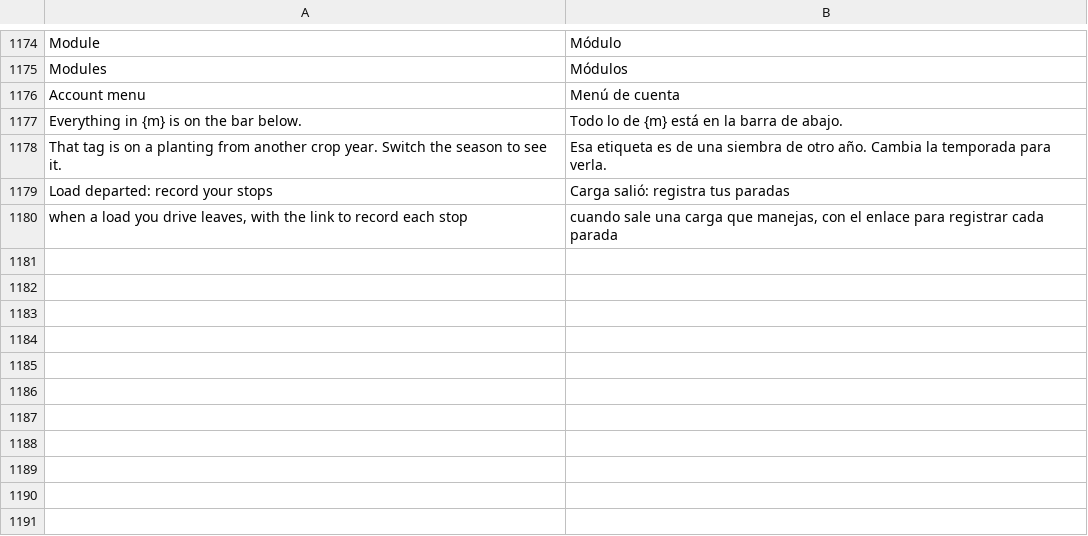
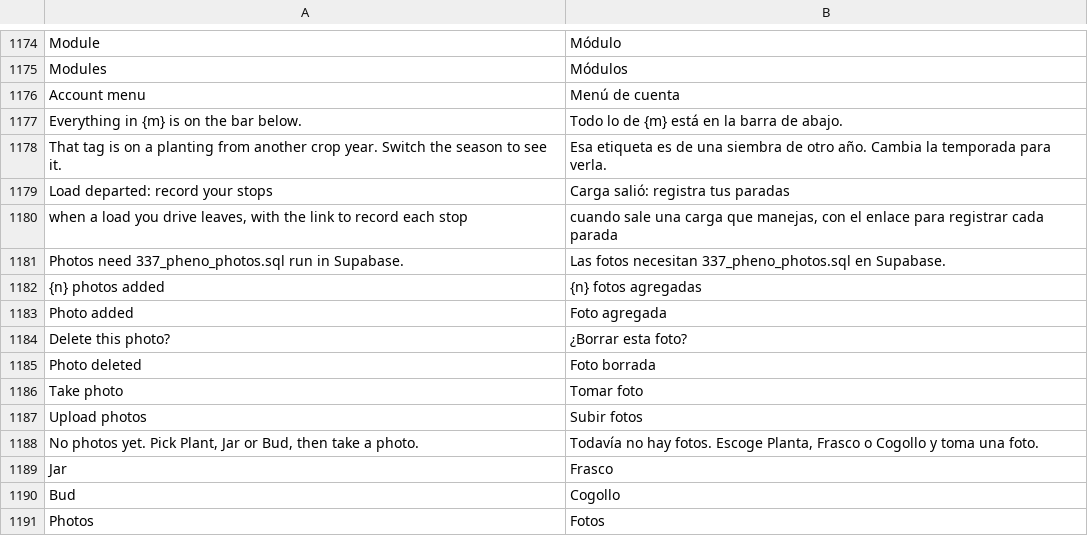
Before and after one commit to liftedfarmorg/freezer-map, a TSV file: tools/i18n_es.tsv, drawn as a sheet; only a part is shown, gaps mark what is left out; the diff names each change by its address in the sheet, - before the commit and + after, or states it on an @@ line.

```diff
--- a/tools/i18n_es.tsv
+++ b/tools/i18n_es.tsv
+row 1181: Photos need 337_pheno_photos.sql run in Supabase. | Las fotos necesitan 337_pheno_photos.sql en Supabase.
+row 1182: {n} photos added | {n} fotos agregadas
+row 1183: Photo added | Foto agregada
+row 1184: Delete this photo? | ¿Borrar esta foto?
+row 1185: Photo deleted | Foto borrada
+row 1186: Take photo | Tomar foto
+row 1187: Upload photos | Subir fotos
+row 1188: No photos yet. Pick Plant, Jar or Bud, then take a photo. | Todavía no hay fotos. Escoge Planta, Frasco o Cogollo y toma una foto.
+row 1189: Jar | Frasco
+row 1190: Bud | Cogollo
+row 1191: Photos | Fotos
```
Also changed, not shown: 6 other files.
